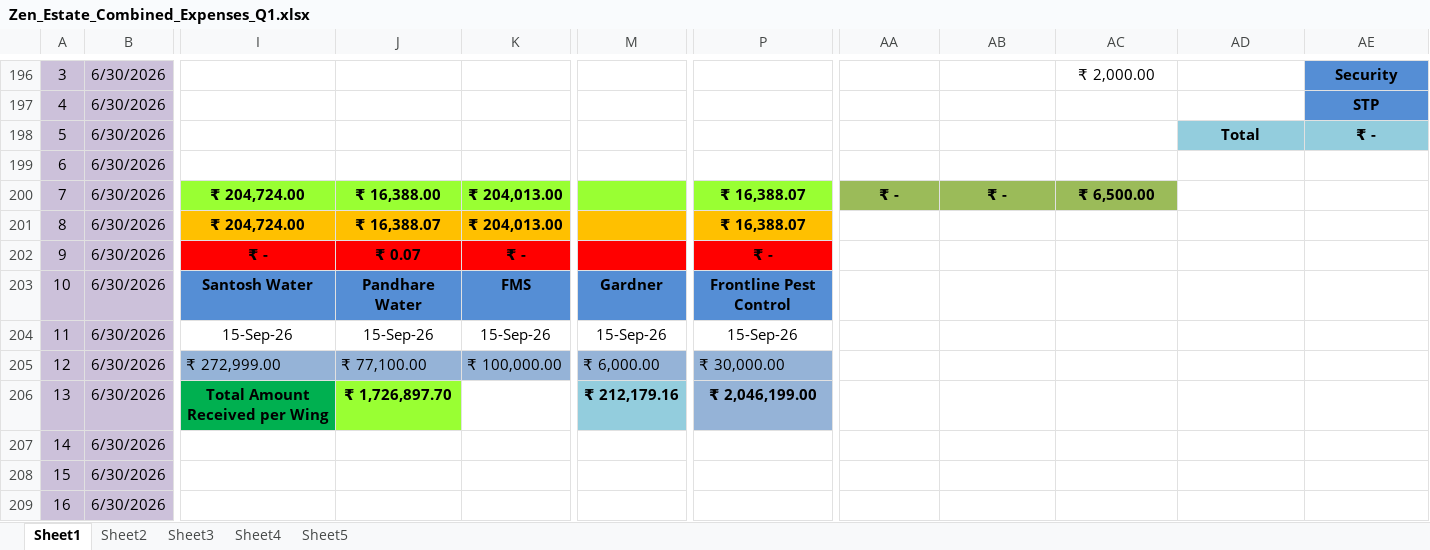
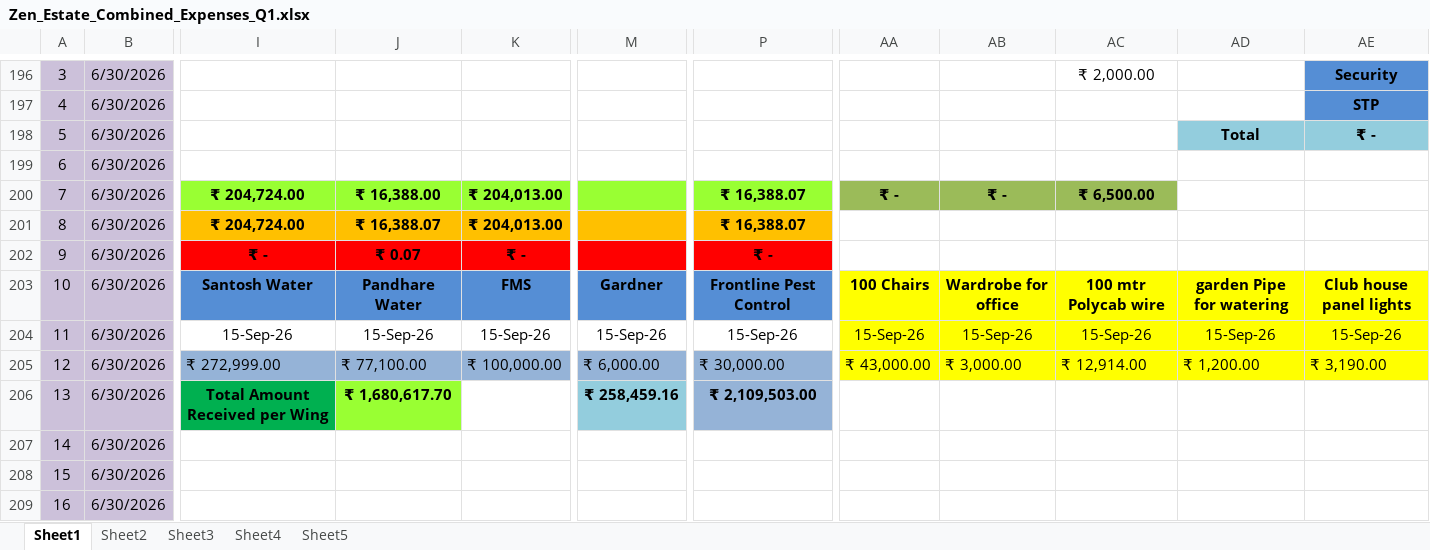
Before and after one commit to dhootmahesh28/zen-estate-dashboard, an Excel workbook: Zen_Estate_Combined_Expenses_Q1.xlsx, sheet Sheet1, drawn as a sheet; only a part is shown, gaps mark what is left out; values as stored, in another font and other column widths than the file's, no borders; the diff names each change by its address in the sheet, - before the commit and + after, or states it on an @@ line.

```diff
--- a/Zen_Estate_Combined_Expenses_Q1.xlsx (sheet Sheet1)
+++ b/Zen_Estate_Combined_Expenses_Q1.xlsx (sheet Sheet1)
-AA203: (empty)
+AA203: 100 Chairs
-AA203:AE205 fill: none
+AA203:AE205 fill: #FFFF00
-AB203: (empty)
+AB203: Wardrobe for office
-AC203: (empty)
+AC203: 100 mtr Polycab wire
-AD203: (empty)
+AD203: garden Pipe for watering
-AE203: (empty)
+AE203: Club house panel lights
-AA204: (empty)
+AA204: 15-Sep-26
-AB204: (empty)
+AB204: 15-Sep-26
-AC204: (empty)
+AC204: 15-Sep-26
-AD204: (empty)
+AD204: 15-Sep-26
-AE204: (empty)
+AE204: 15-Sep-26
-AA205: (empty)
+AA205: ₹ 43,000.00
-AB205: (empty)
+AB205: ₹ 3,000.00
-AC205: (empty)
+AC205: ₹ 12,914.00
-AD205: (empty)
+AD205: ₹ 1,200.00
-AE205: (empty)
+AE205: ₹ 3,190.00
-J206: ₹ 1,726,897.70
+J206: ₹ 1,680,617.70
-M206: ₹ 212,179.16
+M206: ₹ 258,459.16
-P206: ₹ 2,046,199.00
+P206: ₹ 2,109,503.00
```
Also changed, not shown: sheet Sheet5, 1 other file.
